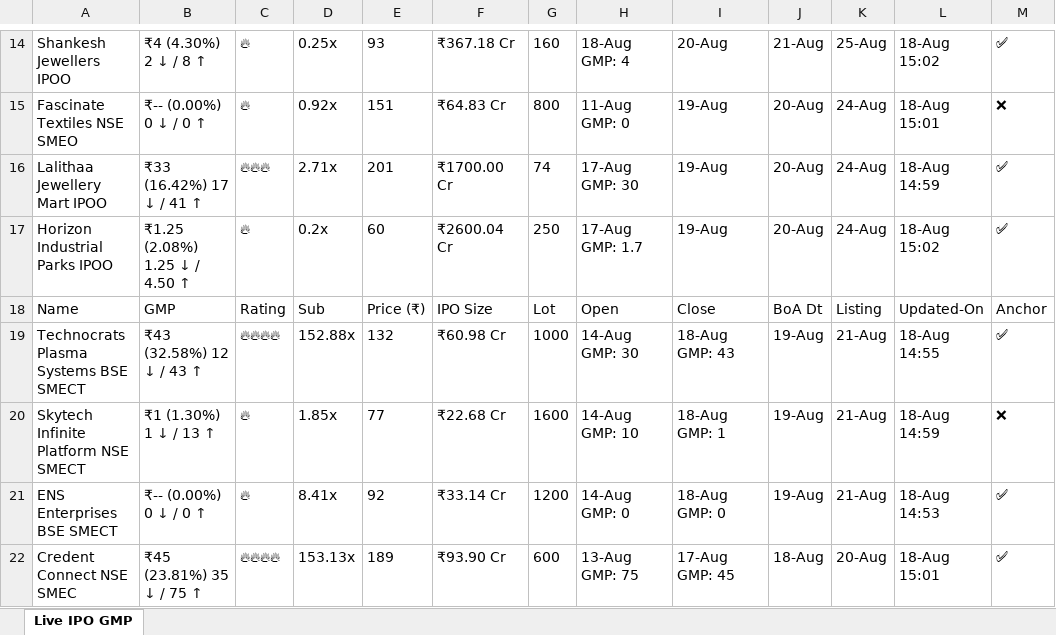
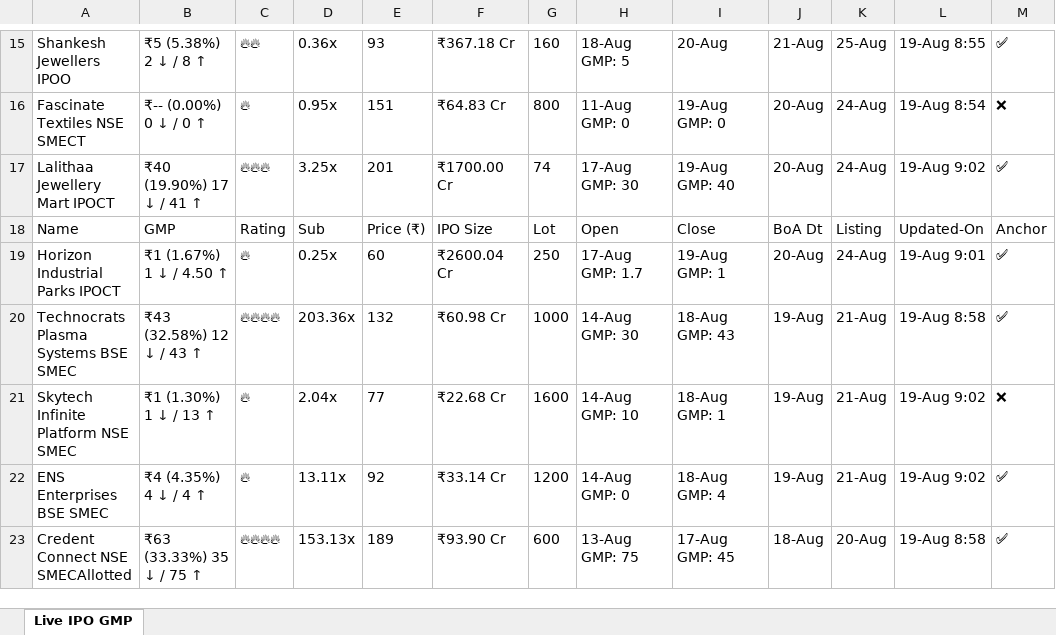
Before and after one commit to ayushpdkushwaha1/ipo-gmp-bot, an Excel workbook: files/gmp.xlsx, sheet Live IPO GMP, drawn as a sheet; only a part is shown, gaps mark what is left out; values as stored, in another font and other column widths than the file's, no borders; removed rows and columns are numbered as before the commit, all else as after; the diff covers the shown part only; the diff names each change by its address in the sheet, - before the commit and + after, or states it on an @@ line.

```diff
--- a/files/gmp.xlsx (sheet Live IPO GMP)
+++ b/files/gmp.xlsx (sheet Live IPO GMP)
-B15: ₹4 (4.30%) 2 ↓ / 8 ↑
+B15: ₹5 (5.38%) 2 ↓ / 8 ↑
-C15: 🔥
+C15: 🔥🔥
-D15: 0.25x
+D15: 0.36x
-H15: 18-Aug GMP: 4
+H15: 18-Aug GMP: 5
-L15: 18-Aug 15:02
+L15: 19-Aug 8:55
-A16: Fascinate Textiles NSE SMEO
+A16: Fascinate Textiles NSE SMECT
-D16: 0.92x
+D16: 0.95x
-I16: 19-Aug
+I16: 19-Aug GMP: 0
-L16: 18-Aug 15:01
+L16: 19-Aug 8:54
-A17: Lalithaa Jewellery Mart IPOO
+A17: Lalithaa Jewellery Mart IPOCT
-B17: ₹33 (16.42%) 17 ↓ / 41 ↑
+B17: ₹40 (19.90%) 17 ↓ / 41 ↑
-D17: 2.71x
+D17: 3.25x
-I17: 19-Aug
+I17: 19-Aug GMP: 40
-L17: 18-Aug 14:59
+L17: 19-Aug 9:02
-row 17: Horizon Industrial Parks IPOO | ₹1.25 (2.08%) 1.25 ↓ / 4.50 ↑ | 🔥 | 0.2x | 60 | ₹2600.04 Cr | 250 | 17-Aug GMP: 1.7 | 19-Aug | 20-Aug | 24-Aug | 18-Aug 15:02 | ✅
+row 19: Horizon Industrial Parks IPOCT | ₹1 (1.67%) 1 ↓ / 4.50 ↑ | 🔥 | 0.25x | 60 | ₹2600.04 Cr | 250 | 17-Aug GMP: 1.7 | 19-Aug GMP: 1 | 20-Aug | 24-Aug | 19-Aug 9:01 | ✅
-A20: Technocrats Plasma Systems BSE SMECT
+A20: Technocrats Plasma Systems BSE SMEC
-D20: 152.88x
+D20: 203.36x
-L20: 18-Aug 14:55
+L20: 19-Aug 8:58
-A21: Skytech Infinite Platform NSE SMECT
+A21: Skytech Infinite Platform NSE SMEC
-D21: 1.85x
+D21: 2.04x
-L21: 18-Aug 14:59
+L21: 19-Aug 9:02
-A22: ENS Enterprises BSE SMECT
+A22: ENS Enterprises BSE SMEC
-B22: ₹-- (0.00%) 0 ↓ / 0 ↑
+B22: ₹4 (4.35%) 4 ↓ / 4 ↑
-D22: 8.41x
+D22: 13.11x
-I22: 18-Aug GMP: 0
+I22: 18-Aug GMP: 4
-L22: 18-Aug 14:53
+L22: 19-Aug 9:02
-A23: Credent Connect NSE SMEC
+A23: Credent Connect NSE SMECAllotted
-B23: ₹45 (23.81%) 35 ↓ / 75 ↑
+B23: ₹63 (33.33%) 35 ↓ / 75 ↑
-L23: 18-Aug 15:01
+L23: 19-Aug 8:58
```
Also changed, not shown: 1 added row, 1 removed row and 43 edited cells elsewhere in this sheet, files/Mainboard_IPOs.xlsx, files/SME_IPOs.xlsx, 2 other files.
